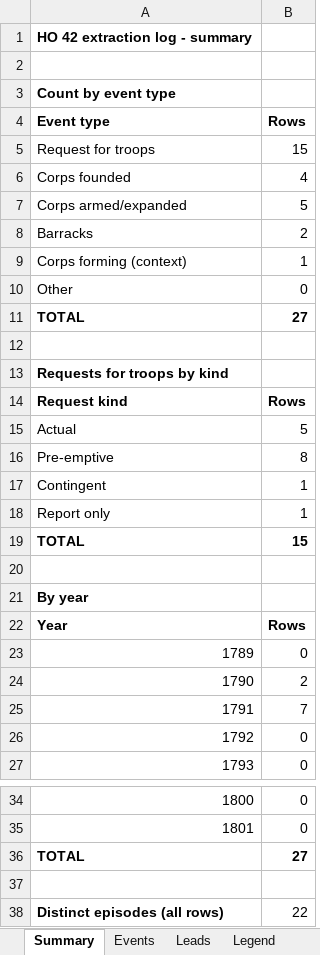
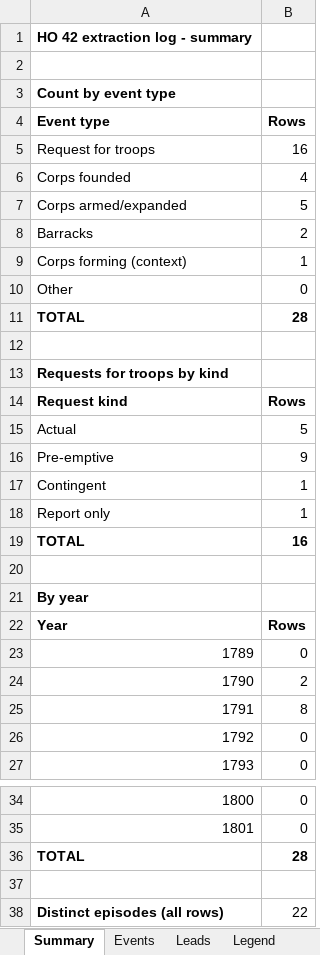
Before and after one commit to cbrinkmanschwartz/Zurich, an Excel workbook: HO42_extraction_log.xlsx, sheet Summary, drawn as a sheet; only a part is shown, gaps mark what is left out; values as stored, in another font and other column widths than the file's, no borders; the diff names each change by its address in the sheet, - before the commit and + after, or states it on an @@ line.

```diff
--- a/HO42_extraction_log.xlsx (sheet Summary)
+++ b/HO42_extraction_log.xlsx (sheet Summary)
-B5 (Rows): 15
+B5 (Rows): 16
-B11 (Rows): 27
+B11 (Rows): 28
-B16 (Rows): 8
+B16 (Rows): 9
-B19 (Rows): 15
+B19 (Rows): 16
-B25 (Rows): 7
+B25 (Rows): 8
-B36 (Rows): 27
+B36 (Rows): 28
```
Also changed, not shown: sheet Events, sheet Legend.
